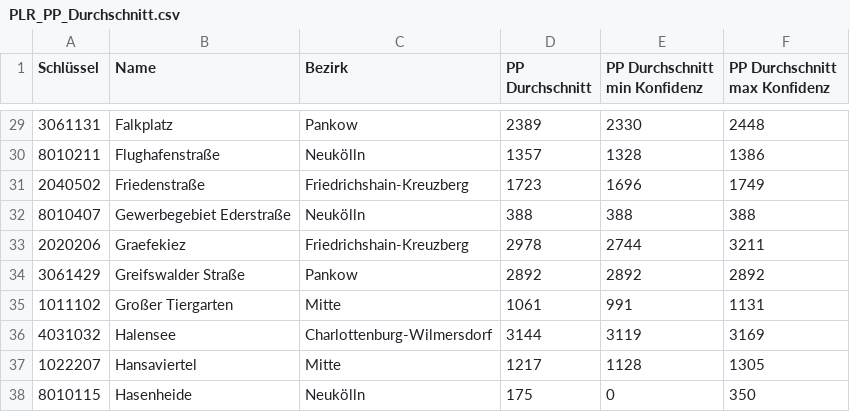
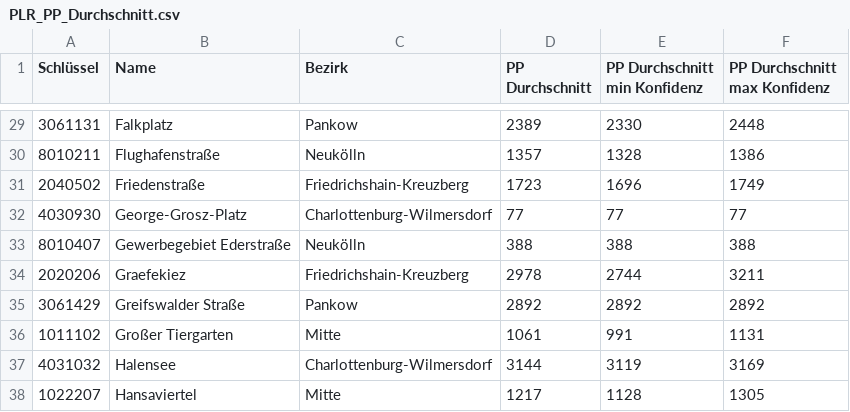
Before and after one commit to hanshack/parkplatztransform-data-analysis, a CSV file: data/out/PLR_PP_Durchschnitt.csv, drawn as a sheet; only a part is shown, gaps mark what is left out; the shorter side is filled out with more unchanged rows; the diff names each change by its address in the sheet, - before the commit and + after, or states it on an @@ line.

```diff
--- a/data/out/PLR_PP_Durchschnitt.csv
+++ b/data/out/PLR_PP_Durchschnitt.csv
+row 32: 4030930 | George-Grosz-Platz | Charlottenburg-Wilmersdorf | 77 | 77 | 77
```
Also changed, not shown: data/out/PLR_PP_Flaeche_Strassenverkehr.csv, data/out/PLR_Vergleich_PP_Gruenflaeche.csv, 4 other files.
